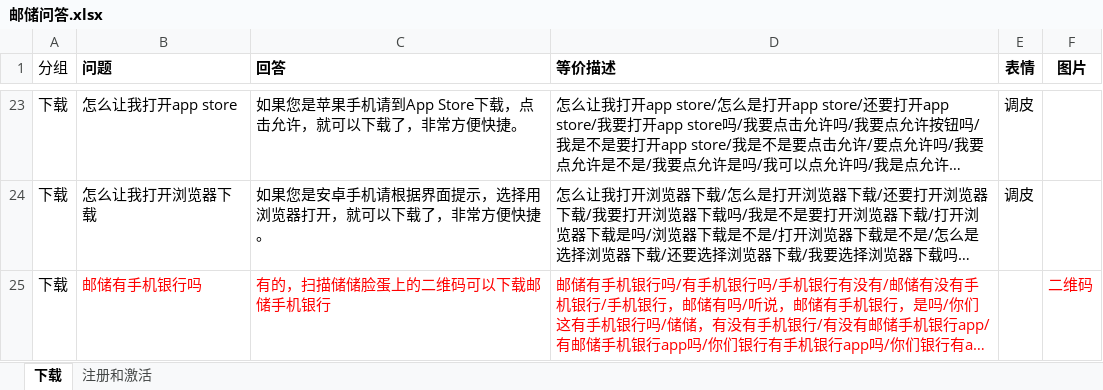
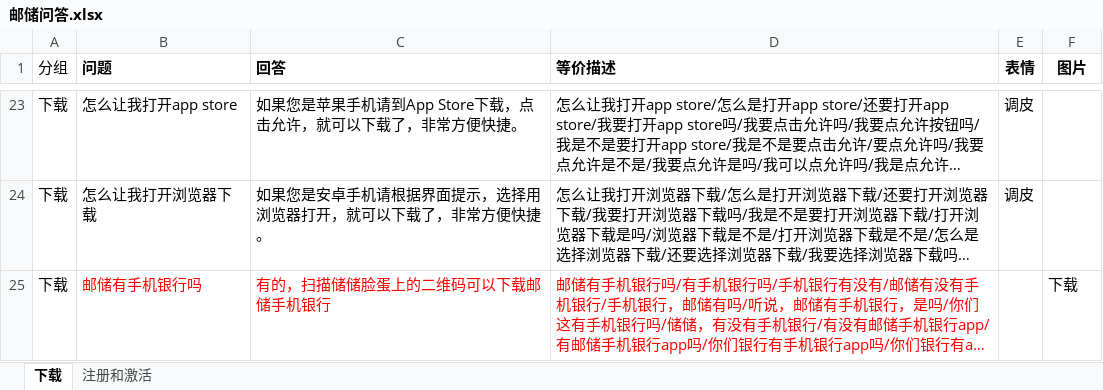
Before and after one commit to zhengxin2016/nlp_code, an Excel workbook: update_data/data/bank_psbc/qa/邮储问答.xlsx, sheet 下载, drawn as a sheet; only a part is shown, gaps mark what is left out; long unchanged cells end in …; values as stored, in another font and other column widths than the file's, no borders; the diff names each change by its address in the sheet, - before the commit and + after, or states it on an @@ line.

```diff
--- a/update_data/data/bank_psbc/qa/邮储问答.xlsx (sheet 下载)
+++ b/update_data/data/bank_psbc/qa/邮储问答.xlsx (sheet 下载)
-F25 (图片): 二维码
+F25 (图片): 下载
-F25 text colour: #FF0000
+F25 text colour: black
```
Also changed, not shown: sheet 注册和激活, update_data/data/bank_psbc/dialogue/引导流程.xlsx, update_data/data/bank_psbc/dialogue/网银工具.xlsx, 12 other files.
